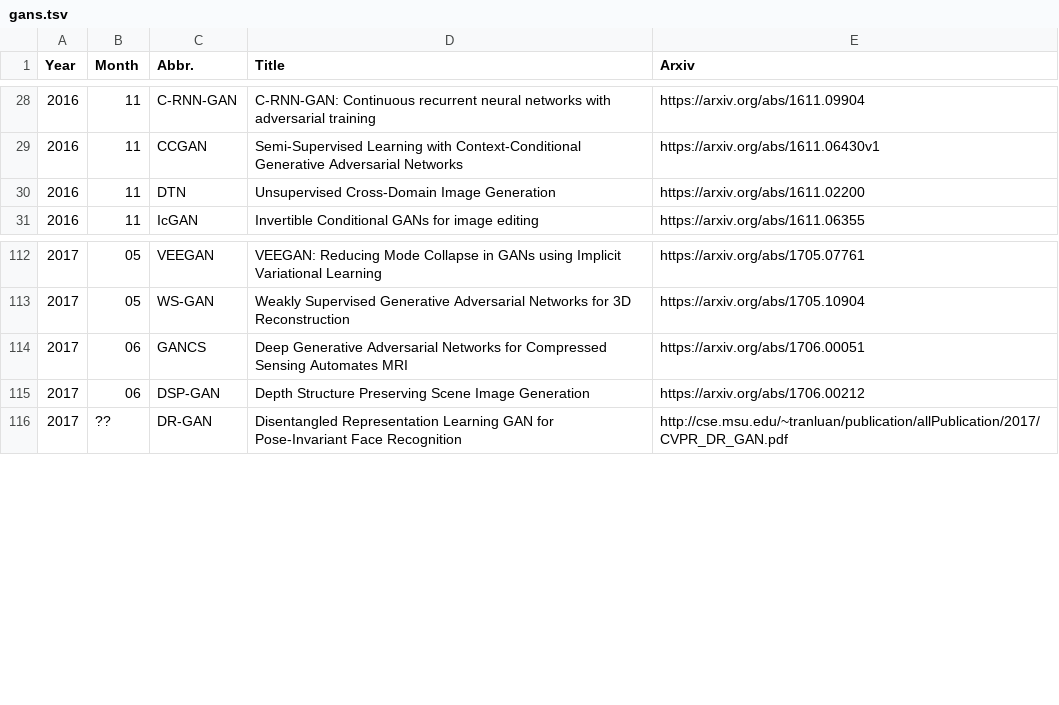
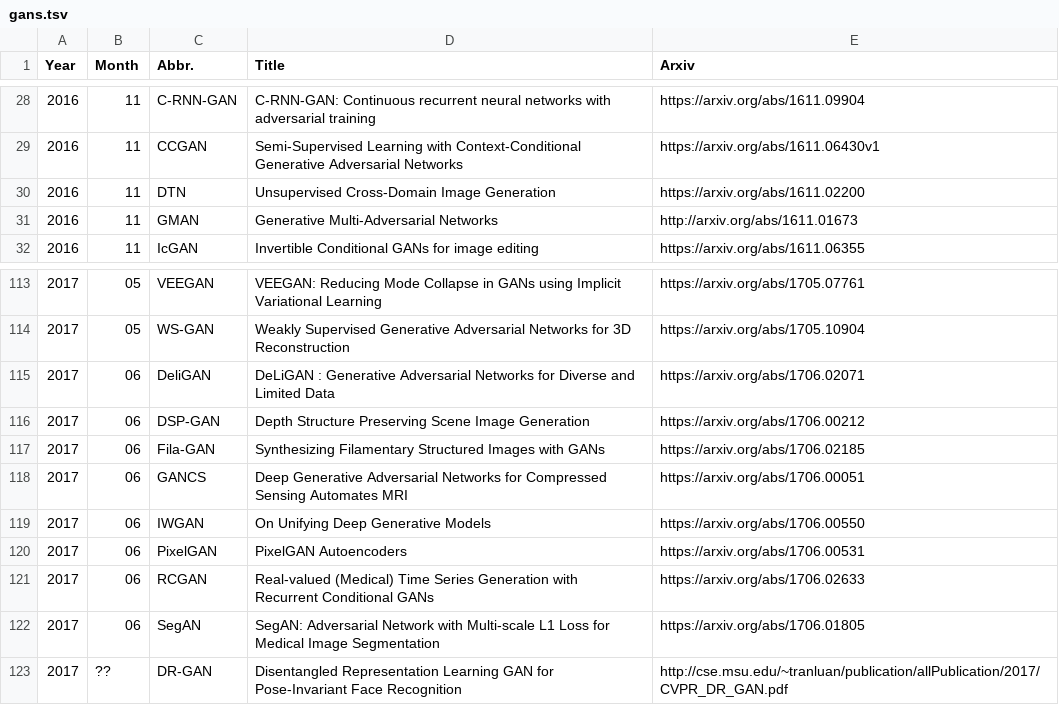
Before and after one commit to hindupuravinash/the-gan-zoo, a TSV file: gans.tsv, drawn as a sheet; only a part is shown, gaps mark what is left out.

Commit message:
add new GANs: DeLiGAN, Fila-GAN, GMAN, IWGAN, PixelGAN, RCGAN, SegAN
New GANs:
 * Diverse and Limited GAN (DeLiGAN)
 * Filamentary GAN (Fila-GAN)
 * Generative Multi-Adversarial Network (GMAN)
 * Importance Weighted GAN (IWGAN)
 * PixelGAN
 * Recurrent Conditional GAN (RCGAN)
 * Segmentation Adversarial Network (SegAN)

```diff
--- a/gans.tsv
+++ b/gans.tsv
@@ -30,2 +30,3 @@ Year	Month	Abbr.	Title	Arxiv
 2016	11	DTN	Unsupervised Cross-Domain Image Generation	https://arxiv.org/abs/1611.02200
+2016	11	GMAN	Generative Multi-Adversarial Networks	http://arxiv.org/abs/1611.01673
 2016	11	IcGAN	Invertible Conditional GANs for image editing	https://arxiv.org/abs/1611.06355
@@ -113,4 +114,10 @@ Year	Month	Abbr.	Title	Arxiv
 2017	05	WS-GAN	Weakly Supervised Generative Adversarial Networks for 3D Reconstruction 	https://arxiv.org/abs/1705.10904
+2017	06	DeliGAN	DeLiGAN : Generative Adversarial Networks for Diverse and Limited Data	https://arxiv.org/abs/1706.02071
+2017	06	DSP-GAN	Depth Structure Preserving Scene Image Generation	https://arxiv.org/abs/1706.00212
+2017	06	Fila-GAN	Synthesizing Filamentary Structured Images with GANs	https://arxiv.org/abs/1706.02185
 2017	06	GANCS	Deep Generative Adversarial Networks for Compressed Sensing Automates MRI	https://arxiv.org/abs/1706.00051
-2017	06	DSP-GAN	Depth Structure Preserving Scene Image Generation	https://arxiv.org/abs/1706.00212
+2017	06	IWGAN	On Unifying Deep Generative Models	https://arxiv.org/abs/1706.00550
+2017	06	PixelGAN	PixelGAN Autoencoders	https://arxiv.org/abs/1706.00531
+2017	06	RCGAN	Real-valued (Medical) Time Series Generation with Recurrent Conditional GANs	https://arxiv.org/abs/1706.02633
+2017	06	SegAN	SegAN: Adversarial Network with Multi-scale L1 Loss for Medical Image Segmentation	https://arxiv.org/abs/1706.01805
 2017	??	DR-GAN	Disentangled Representation Learning GAN for Pose-Invariant Face Recognition	http://cse.msu.edu/~tranluan/publication/allPublication/2017/CVPR_DR_GAN.pdf
```
Also changed, not shown: 2 other files.
